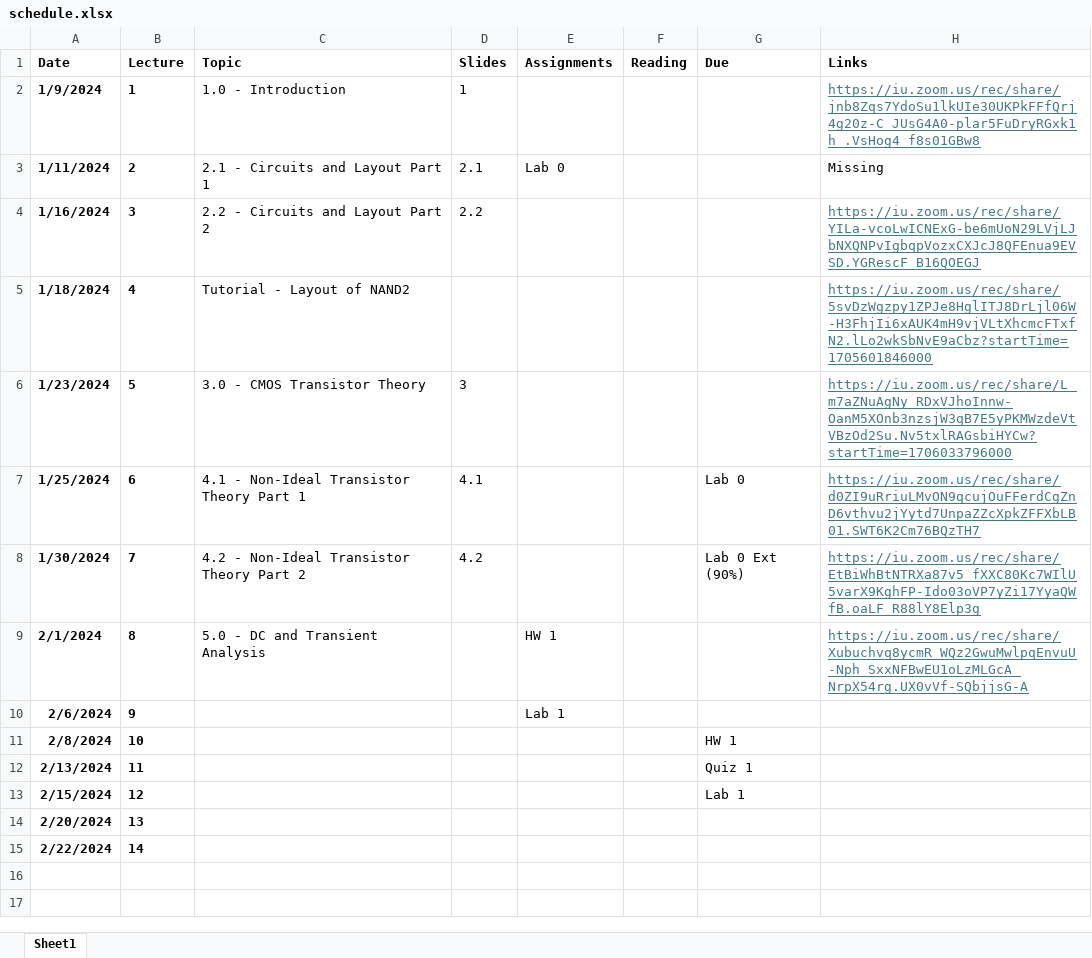
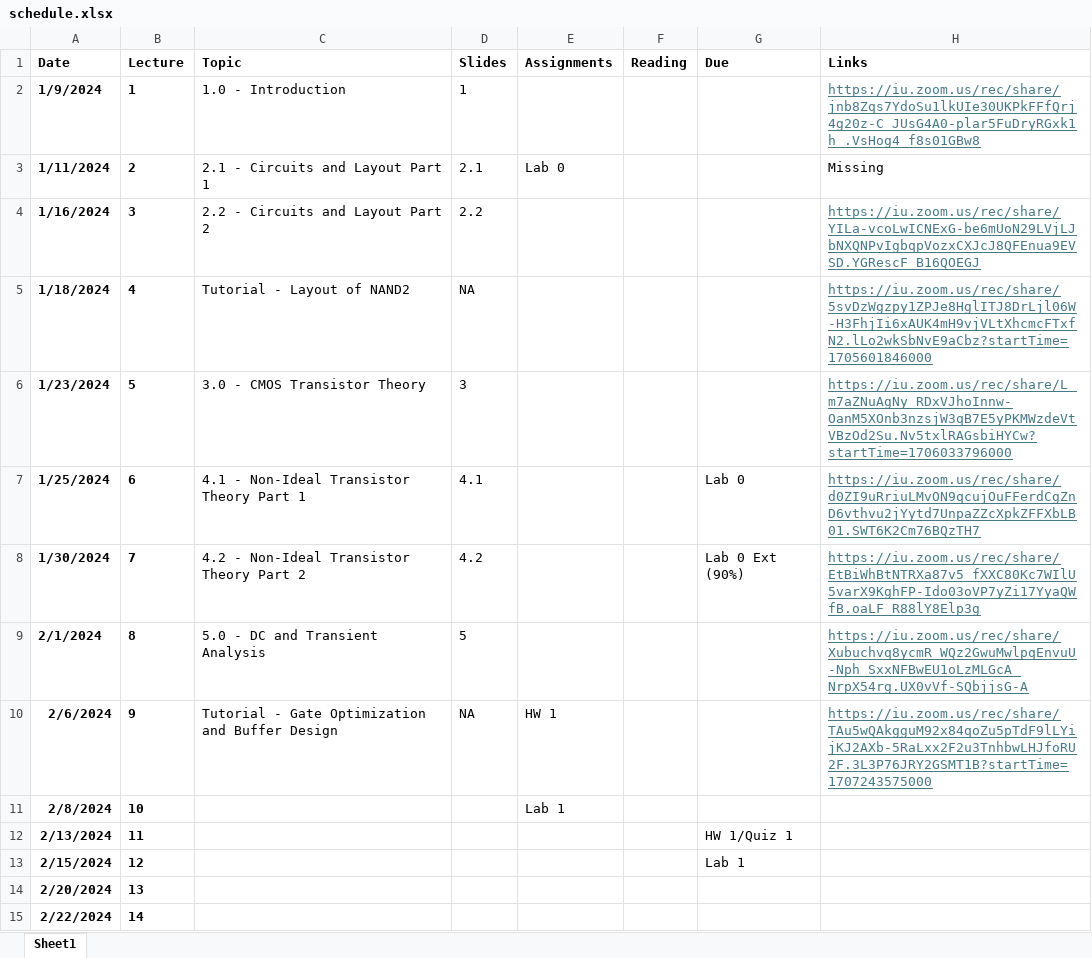
Before and after one commit to tdloveless/iu-vlsi, an Excel workbook: Schedule/schedule.xlsx, sheet Sheet1, drawn as a sheet; values as stored, in another font and other column widths than the file's, no borders; the diff names each change by its address in the sheet, - before the commit and + after, or states it on an @@ line.

Commit message:
Schedule and Video Link Update
Update to schedule and Zoom videos following 2/6 lecture

```diff
--- a/Schedule/schedule.xlsx (sheet Sheet1)
+++ b/Schedule/schedule.xlsx (sheet Sheet1)
-D5 (Slides): (empty)
+D5 (Slides): NA
-D9 (Slides): (empty)
+D9 (Slides): 5
-E9 (Assignments): HW 1
+E9 (Assignments): (empty)
-C10 (Topic): (empty)
+C10 (Topic): Tutorial - Gate Optimization and Buffer Design
-D10 (Slides): (empty)
+D10 (Slides): NA
-E10 (Assignments): Lab 1
+E10 (Assignments): HW 1
-H10 (Links): (empty)
+H10 (Links): https://iu.zoom.us/rec/share/TAu5wQAkgguM92x84qoZu5pTdF9lLYijKJ2AXb-5RaLxx2F2u3TnhbwLHJfoRU2F.3L3P76JRY2GSMT1B?startTime=1707243575000
-E11 (Assignments): (empty)
+E11 (Assignments): Lab 1
-G11 (Due): HW 1
+G11 (Due): (empty)
-G12 (Due): Quiz 1
+G12 (Due): HW 1/Quiz 1
```
Also changed, not shown: 3 other files.
